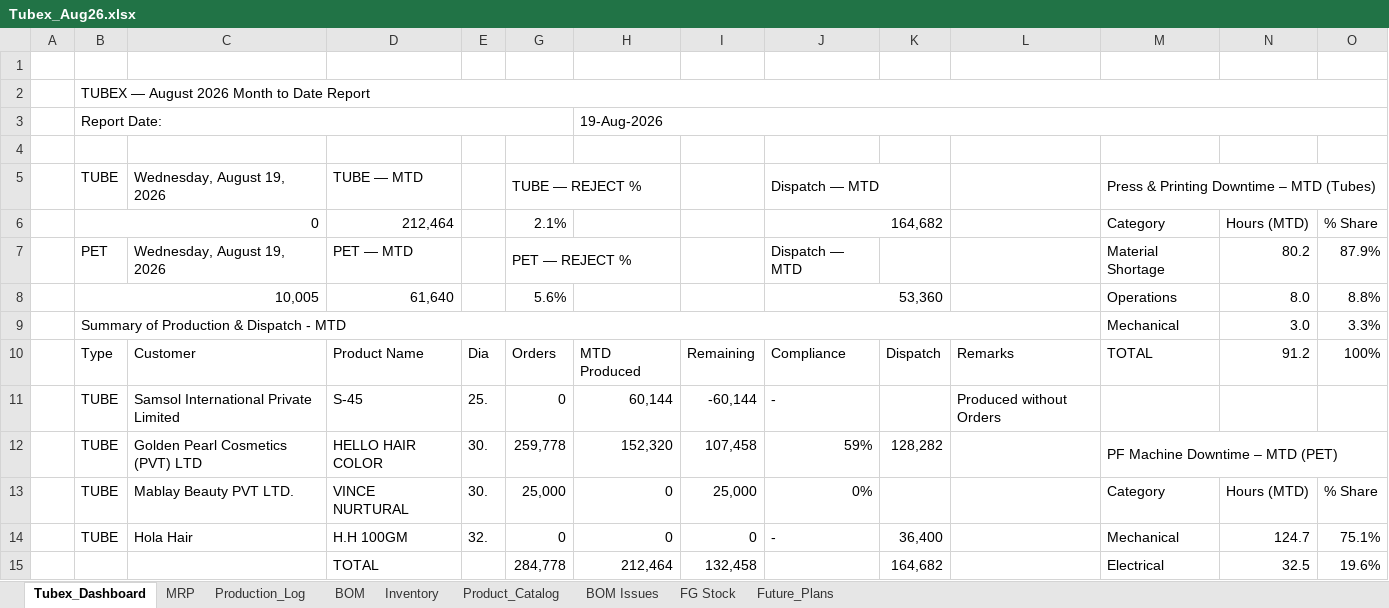
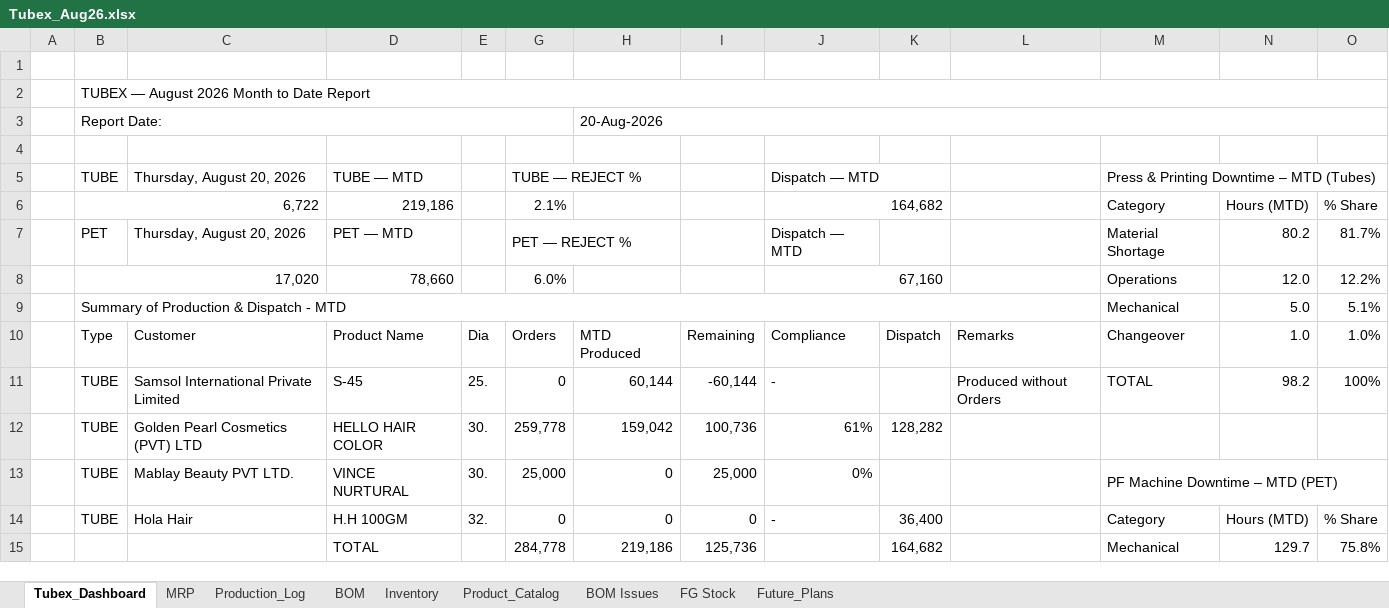
Before and after one commit to ckndr/alpha-containers, an Excel workbook: Tubex_Aug26.xlsx, sheet Tubex_Dashboard, drawn as a sheet; only a part is shown; values as stored, in another font and other column widths than the file's, no cell formats; removed rows and columns are numbered as before the commit, all else as after; the diff covers the shown part only; the diff names each change by its address in the sheet, - before the commit and + after, or states it on an @@ line.

```diff
--- a/Tubex_Aug26.xlsx (sheet Tubex_Dashboard)
+++ b/Tubex_Aug26.xlsx (sheet Tubex_Dashboard)
-H3: 19-Aug-2026
+H3: 20-Aug-2026
-C5: Wednesday, August 19, 2026
+C5: Thursday, August 20, 2026
-B6: 0
+B6: 6,722
-D6: 212,464
+D6: 219,186
-C7: Wednesday, August 19, 2026
+C7: Thursday, August 20, 2026
-O7: 87.9%
+O7: 81.7%
-row 8:  | 10,005 |  | 61,640 |  | 5.6% |  |  | 53,360 |  |  | Operations | 8.0 | 8.8%
-row 9:  | Summary of Production & Dispatch - MTD |  |  |  |  |  |  |  |  |  | Mechanical | 3.0 | 3.3%
+row 8:  | 17,020 |  | 78,660 |  | 6.0% |  |  | 67,160 |  |  | Operations | 12.0 | 12.2%
+row 9:  | Summary of Production & Dispatch - MTD |  |  |  |  |  |  |  |  |  | Mechanical | 5.0 | 5.1%
-M10: TOTAL
+M10: Changeover
-N10: 91.2
+N10: 1.0
-O10: 100%
+O10: 1.0%
-M11: (empty)
+M11: TOTAL
-N11: (empty)
+N11: 98.2
-O11: (empty)
+O11: 100%
-H12: 152,320
+H12: 159,042
-I12: 107,458
+I12: 100,736
-J12: 59%
+J12: 61%
-M12: PF Machine Downtime – MTD (PET)
+M12: (empty)
-M12:O12 merged
-M13: Category
+M13: PF Machine Downtime – MTD (PET)
+M13:O13 merged
-N13: Hours (MTD)
+N13: (empty)
-O13: % Share
+O13: (empty)
-M14: Mechanical
+M14: Category
-N14: 124.7
+N14: Hours (MTD)
-O14: 75.1%
+O14: % Share
-row 15:  |  |  | TOTAL |  | 284,778 | 212,464 | 132,458 |  | 164,682 |  | Electrical | 32.5 | 19.6%
+row 15:  |  |  | TOTAL |  | 284,778 | 219,186 | 125,736 |  | 164,682 |  | Mechanical | 129.7 | 75.8%
```
Also changed, not shown: 2 added rows, 2 removed rows and 9 edited cells elsewhere in this sheet, sheet Production_Log, sheet MRP, sheet Inventory, sheet FG Stock, cell formats, hidden cells, 3 other files.
